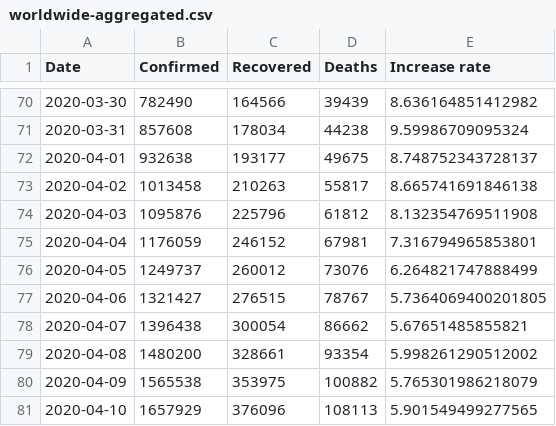
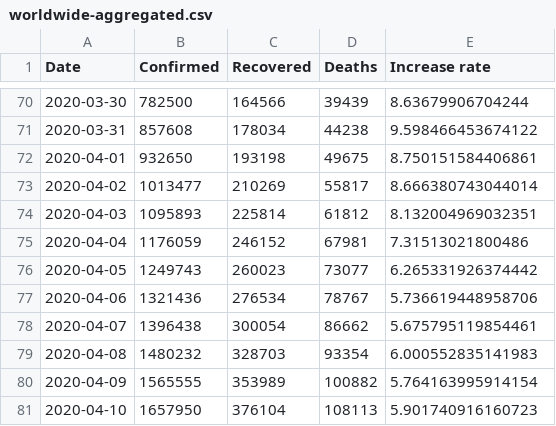
Before and after one commit to zsoltsarosi/covid19tracker-backend, a CSV file: covid19tracker/DataSeed/worldwide-aggregated.csv, drawn as a sheet; only a part is shown, gaps mark what is left out; the diff covers the shown part only.

```diff
--- a/covid19tracker/DataSeed/worldwide-aggregated.csv
+++ b/covid19tracker/DataSeed/worldwide-aggregated.csv
@@ -70,12 +70,12 @@ Date,Confirmed,Recovered,Deaths,Increase rate
-2020-03-30,782490,164566,39439,8.636164851412982
-2020-03-31,857608,178034,44238,9.59986709095324
-2020-04-01,932638,193177,49675,8.748752343728137
-2020-04-02,1013458,210263,55817,8.665741691846138
-2020-04-03,1095876,225796,61812,8.132354769511908
-2020-04-04,1176059,246152,67981,7.316794965853801
-2020-04-05,1249737,260012,73076,6.264821747888499
-2020-04-06,1321427,276515,78767,5.7364069400201805
-2020-04-07,1396438,300054,86662,5.67651485855821
-2020-04-08,1480200,328661,93354,5.998261290512002
-2020-04-09,1565538,353975,100882,5.765301986218079
-2020-04-10,1657929,376096,108113,5.901549499277565
+2020-03-30,782500,164566,39439,8.63679906704244
+2020-03-31,857608,178034,44238,9.598466453674122
+2020-04-01,932650,193198,49675,8.750151584406861
+2020-04-02,1013477,210269,55817,8.666380743044014
+2020-04-03,1095893,225814,61812,8.132004969032351
+2020-04-04,1176059,246152,67981,7.31513021800486
+2020-04-05,1249743,260023,73077,6.265331926374442
+2020-04-06,1321436,276534,78767,5.736619448958706
+2020-04-07,1396438,300054,86662,5.675795119854461
+2020-04-08,1480232,328703,93354,6.000552835141983
+2020-04-09,1565555,353989,100882,5.764163995914154
+2020-04-10,1657950,376104,108113,5.901740916160723
```
Also changed, not shown: 4 added rows and 98 edited cells elsewhere in this file.
